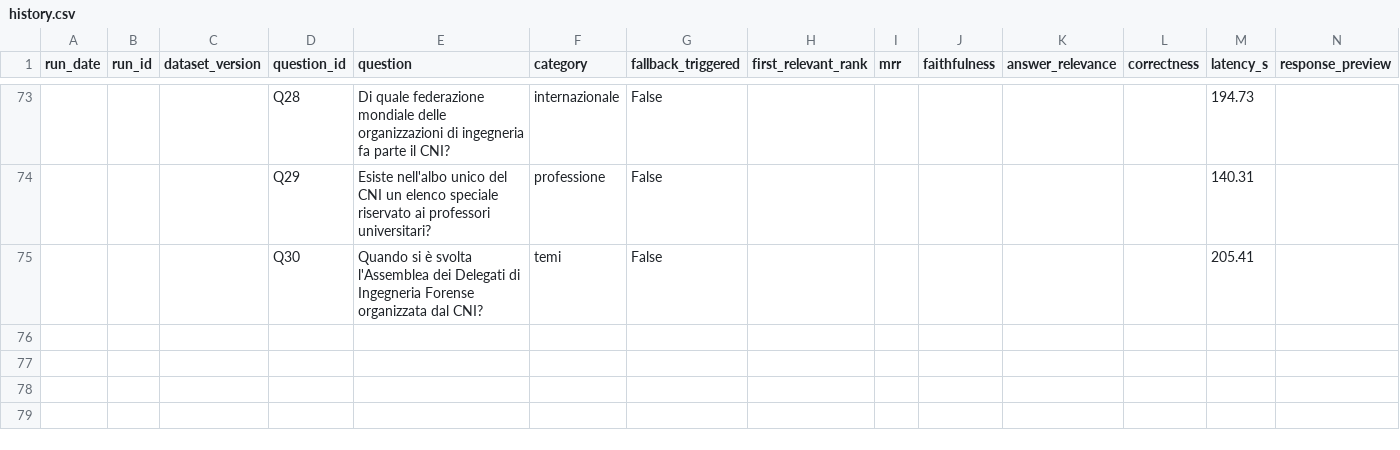
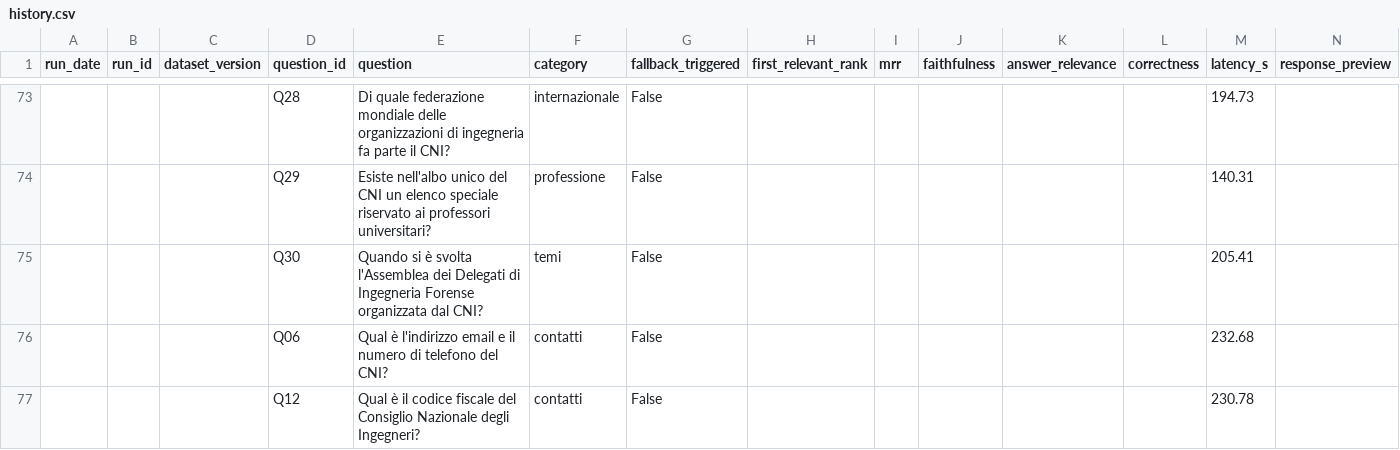
Before and after one commit to pietropoerio91-droid/cni-rag-project, a CSV file: results/history.csv, drawn as a sheet; only a part is shown, gaps mark what is left out; the diff names each change by its address in the sheet, - before the commit and + after, or states it on an @@ line.

```diff
--- a/results/history.csv
+++ b/results/history.csv
+row 76:  |  |  | Q06 | Qual è l'indirizzo email e il numero di telefono del CNI? | contatti | False |  |  |  |  |  | 232.68
+row 77:  |  |  | Q12 | Qual è il codice fiscale del Consiglio Nazionale degli Ingegneri? | contatti | False |  |  |  |  |  | 230.78
```
Also changed, not shown: results/summary.csv, 6 other files.
